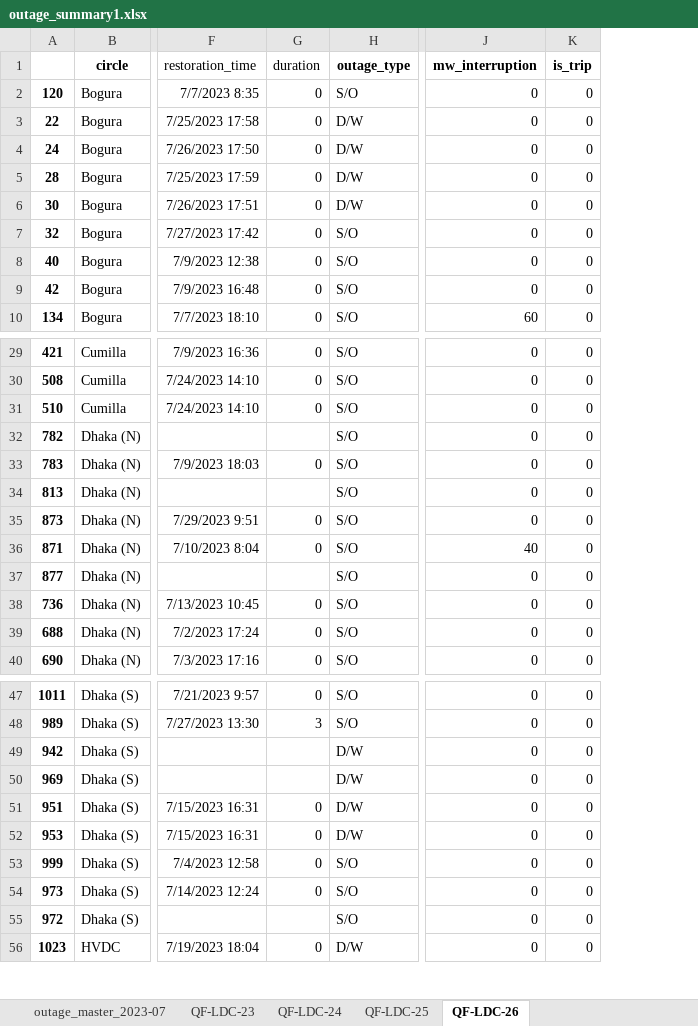
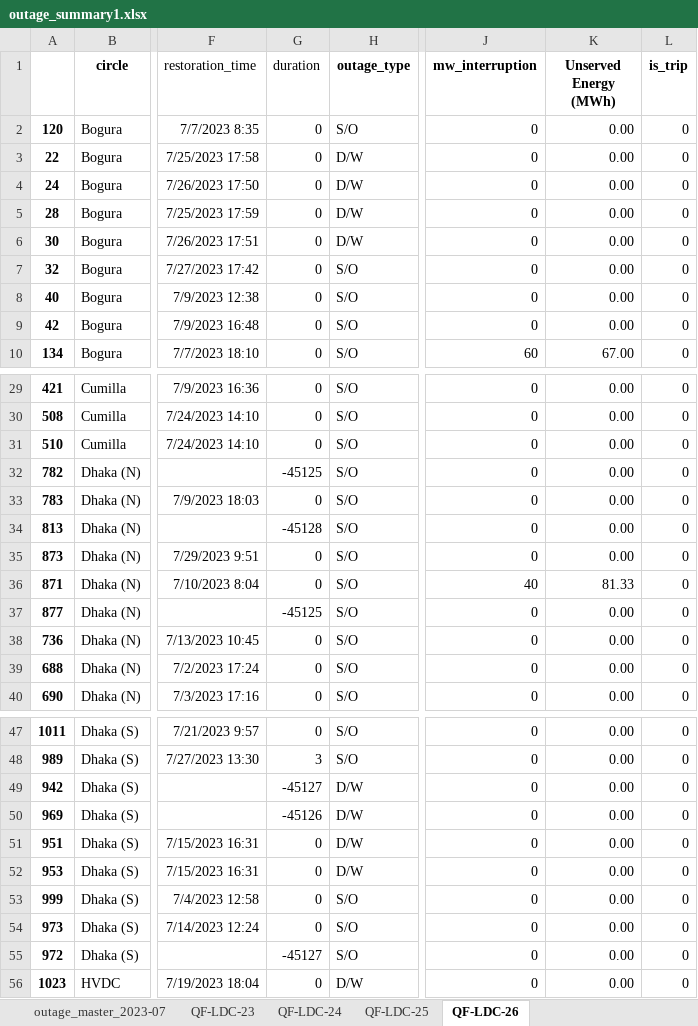
Before and after one commit to alam51/NDT_MOD_v_11, an Excel workbook: outage/outage_summary1.xlsx, sheet QF-LDC-26, drawn as a sheet; only a part is shown, gaps mark what is left out; values as stored, in another font and other column widths than the file's, no borders; the diff covers the shown part only; the diff names each change by its address in the sheet, - before the commit and + after, or states it on an @@ line.

```diff
--- a/outage/outage_summary1.xlsx (sheet QF-LDC-26)
+++ b/outage/outage_summary1.xlsx (sheet QF-LDC-26)
+column K (Unserved Energy (MWh)), rows 2-10: 0.00 | 0.00 | 0.00 | 0.00 | 0.00 | 0.00 | 0.00 | 0.00 | 67.00; rows 29-40: 0.00 | 0.00 | 0.00 | 0.00 | 0.00 | 0.00 | 0.00 | 81.33 | 0.00 | 0.00 | 0.00 | 0.00; rows 47-56: all 0.00
-G32 (duration): (empty)
+G32 (duration): -45125
-G34 (duration): (empty)
+G34 (duration): -45128
-G37 (duration): (empty)
+G37 (duration): -45125
-G49 (duration): (empty)
+G49 (duration): -45127
-G50 (duration): (empty)
+G50 (duration): -45126
-G55 (duration): (empty)
+G55 (duration): -45127
```
Also changed, not shown: 212 added rows and 2 edited cells elsewhere in this sheet, sheet QF-LDC-24, sheet QF-LDC-25, sheet QF-LDC-23, formulas that keep their value, voltage/bus_voltage_percentile_rank.xlsx, 4 other files.
